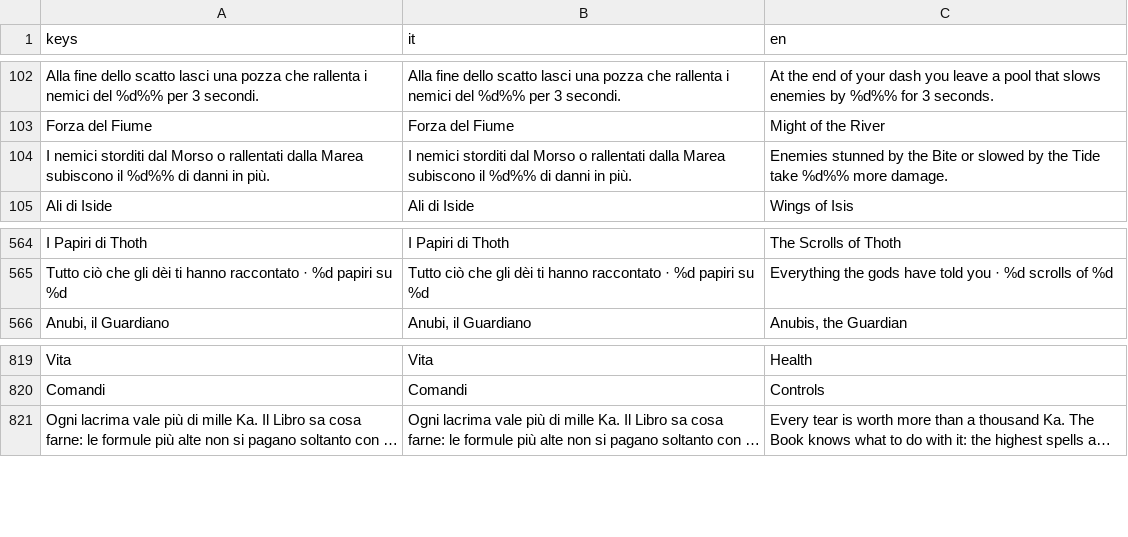
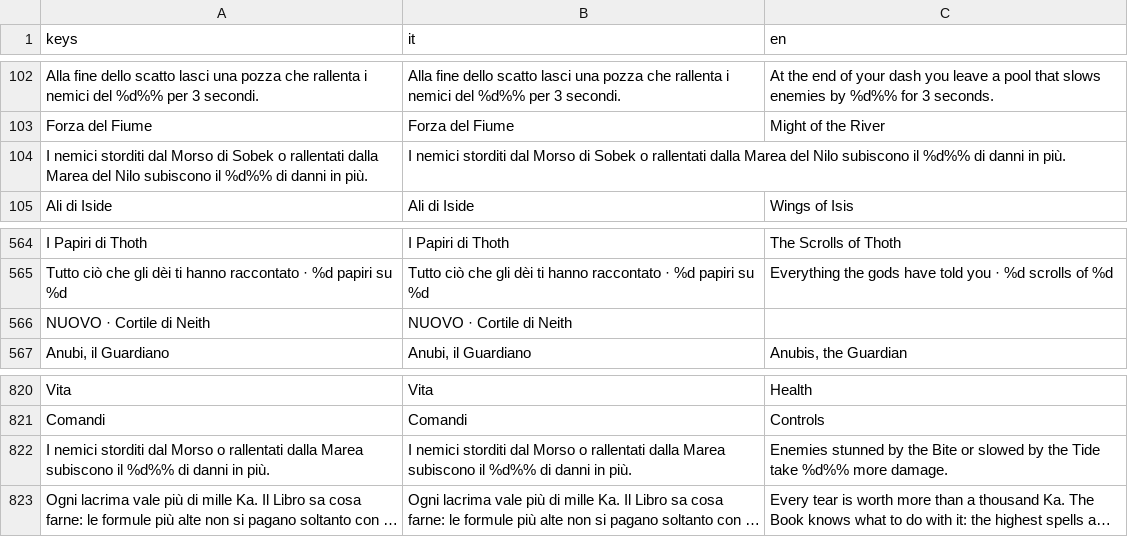
Before and after one commit to GiuseppeValguarnera/Duat, a CSV file: i18n/duat_translations.csv, drawn as a sheet; only a part is shown, gaps mark what is left out; long unchanged cells end in …; the diff names each change by its address in the sheet, - before the commit and + after, or states it on an @@ line.

```diff
--- a/i18n/duat_translations.csv
+++ b/i18n/duat_translations.csv
+row 104: I nemici storditi dal Morso di Sobek o rallentati dalla Marea del Nilo subiscono il %d%% di danni in più. | I nemici storditi dal Morso di Sobek o rallentati dalla Marea del Nilo subiscono il %d%% di danni in più.
+row 566: NUOVO · Cortile di Neith | NUOVO · Cortile di Neith
@@ row 104 moved to row 822: I nemici storditi dal Morso o rallentati… @@
```
Also changed, not shown: 3 other files.
